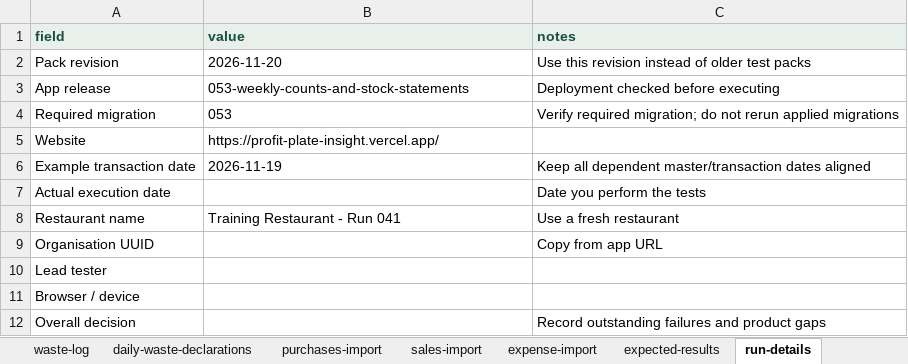
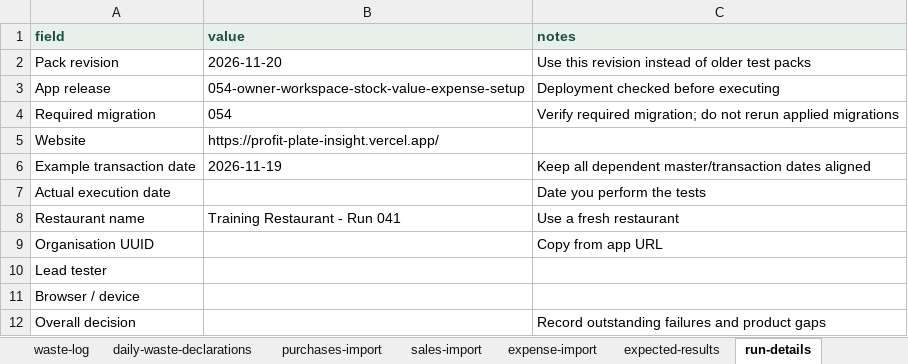
Before and after one commit to FrabalAnalytics/ProfitPlate-Insight, an Excel workbook: web/public/templates/complete-restaurant-test-data/ProfitPlate_Complete_Test_Data.xlsx, sheet run-details, drawn as a sheet; values as stored, in another font and other column widths than the file's, no borders; the diff names each change by its address in the sheet, - before the commit and + after, or states it on an @@ line.

Commit message:
Polish owner workspace and add scoped stock values and expense setup

```diff
--- a/web/public/templates/complete-restaurant-test-data/ProfitPlate_Complete_Test_Data.xlsx (sheet run-details)
+++ b/web/public/templates/complete-restaurant-test-data/ProfitPlate_Complete_Test_Data.xlsx (sheet run-details)
-B3 (value): 053-weekly-counts-and-stock-statements
+B3 (value): 054-owner-workspace-stock-value-expense-setup
-B4 (value): 053
+B4 (value): 054
```
Also changed, not shown: sheet test-results, 50 other files.
